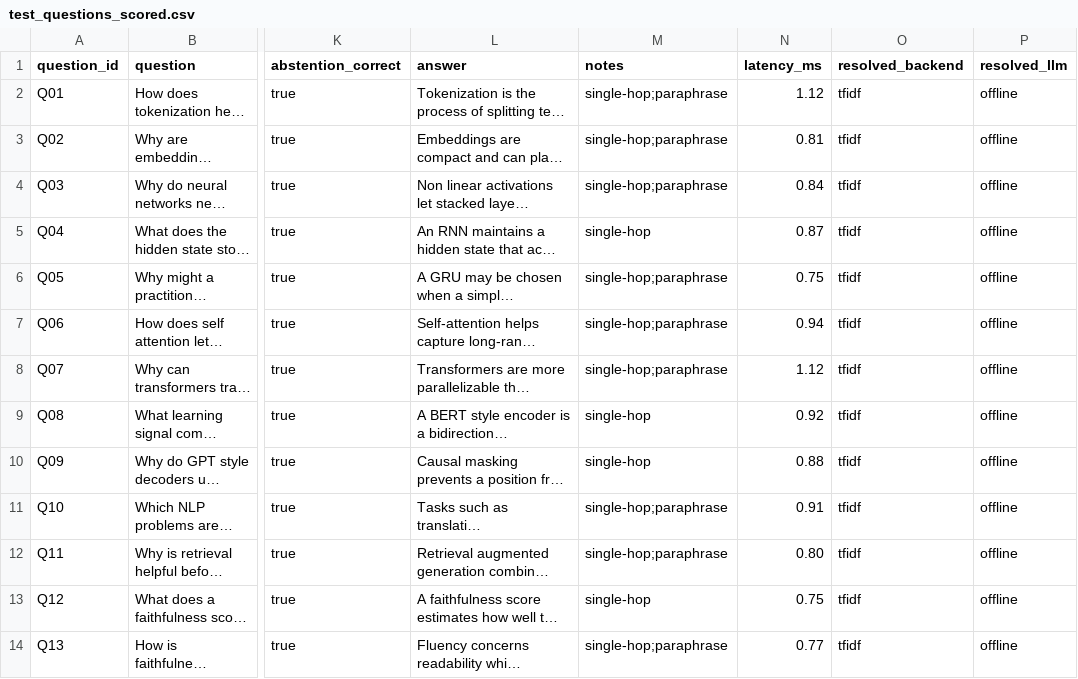
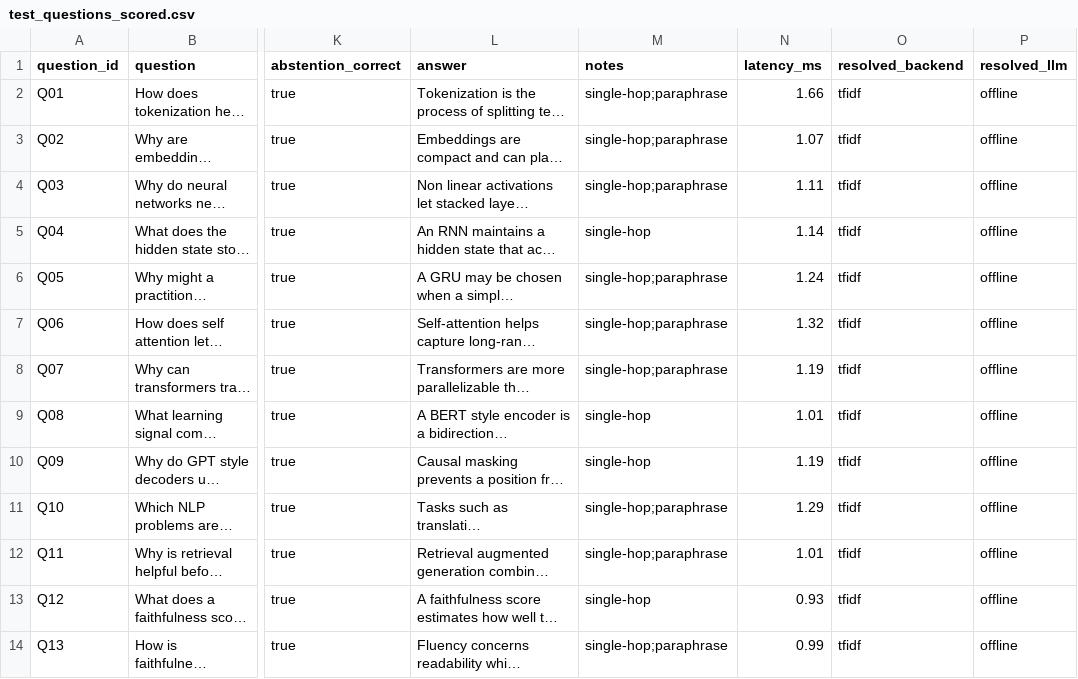
Before and after one commit to Nick-Maitland/NLP-Final-Project, a CSV file: results/test_questions_scored.csv, drawn as a sheet; only a part is shown, gaps mark what is left out; long unchanged cells end in …; the diff covers the shown part only; the diff names each change by its address in the sheet, - before the commit and + after, or states it on an @@ line.

```diff
--- a/results/test_questions_scored.csv
+++ b/results/test_questions_scored.csv
-N2 (latency_ms): 1.12
+N2 (latency_ms): 1.66
-N3 (latency_ms): 0.81
+N3 (latency_ms): 1.07
-N4 (latency_ms): 0.84
+N4 (latency_ms): 1.11
-N5 (latency_ms): 0.87
+N5 (latency_ms): 1.14
-N6 (latency_ms): 0.75
+N6 (latency_ms): 1.24
-N7 (latency_ms): 0.94
+N7 (latency_ms): 1.32
-N8 (latency_ms): 1.12
+N8 (latency_ms): 1.19
-N9 (latency_ms): 0.92
+N9 (latency_ms): 1.01
-N10 (latency_ms): 0.88
+N10 (latency_ms): 1.19
-N11 (latency_ms): 0.91
+N11 (latency_ms): 1.29
-N12 (latency_ms): 0.80
+N12 (latency_ms): 1.01
-N13 (latency_ms): 0.75
+N13 (latency_ms): 0.93
-N14 (latency_ms): 0.77
+N14 (latency_ms): 0.99
```
Also changed, not shown: 30 edited cells elsewhere in this file, test_questions.csv, 20 other files.
